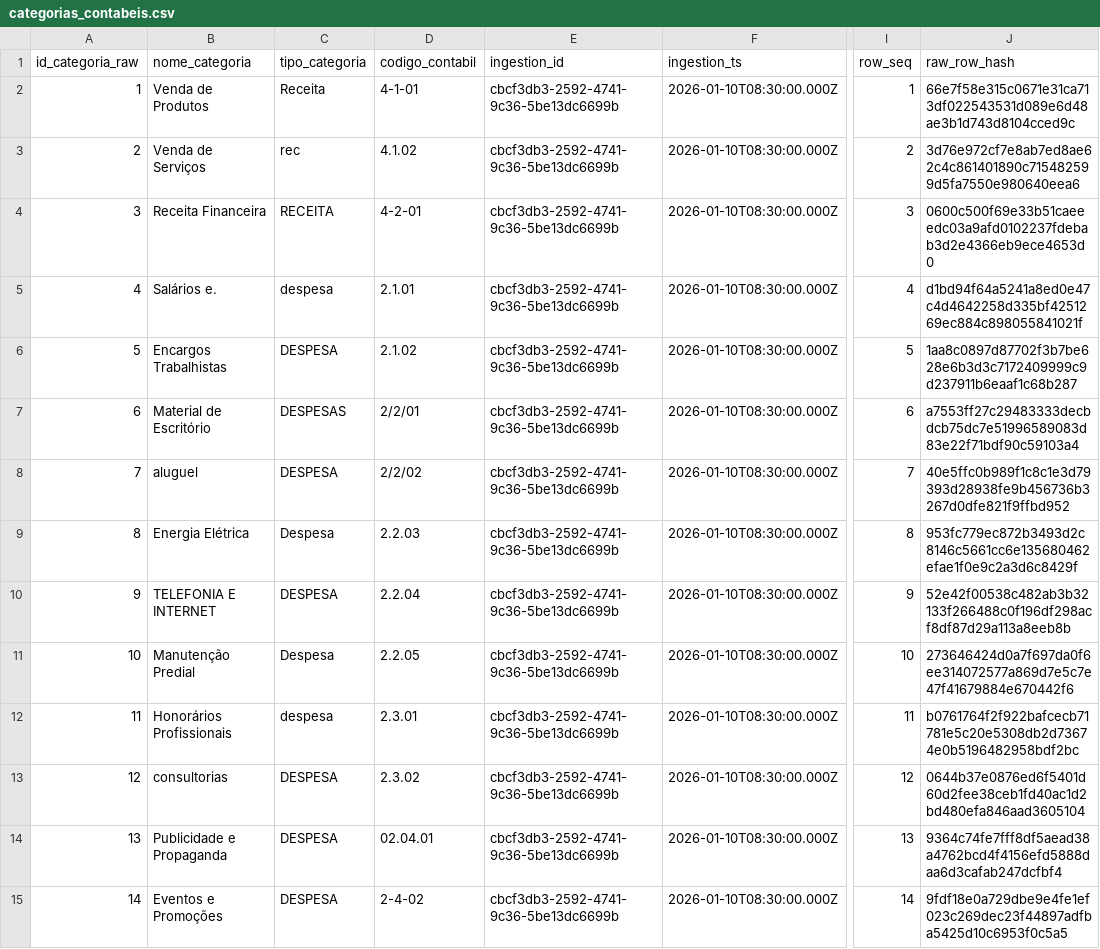
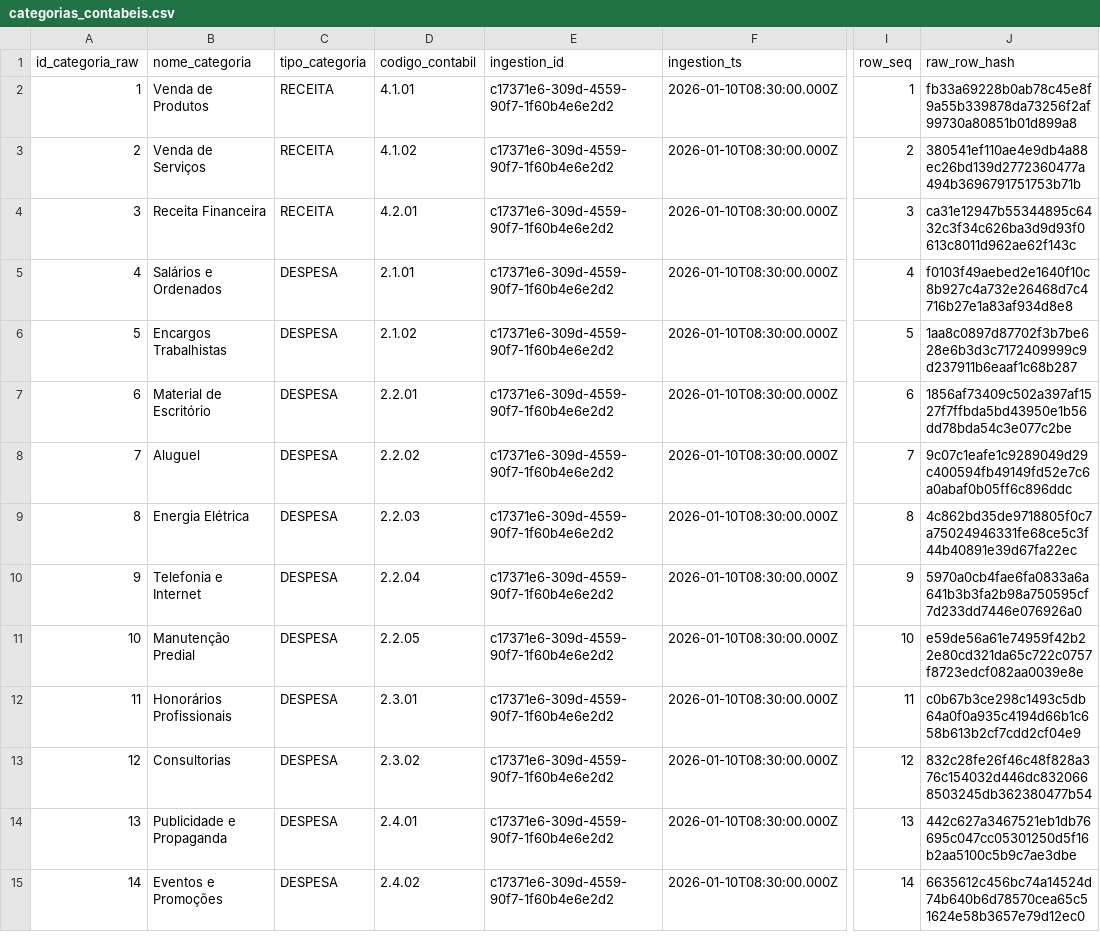
Before and after one commit to NasserSalim1/Credit-Analysis-Data-Pipeline, a CSV file: data/raw/categorias_contabeis/categorias_contabeis.csv, drawn as a sheet; only a part is shown, gaps mark what is left out; the diff covers the shown part only; the diff names each change by its address in the sheet, - before the commit and + after, or states it on an @@ line.

```diff
--- a/data/raw/categorias_contabeis/categorias_contabeis.csv
+++ b/data/raw/categorias_contabeis/categorias_contabeis.csv
-C2 (tipo_categoria): Receita
+C2 (tipo_categoria): RECEITA
-D2 (codigo_contabil): 4-1-01
+D2 (codigo_contabil): 4.1.01
-E2:E15 (ingestion_id): cbcf3db3-2592-4741-9c36-5be13dc6699b
+E2:E15 (ingestion_id): c17371e6-309d-4559-90f7-1f60b4e6e2d2
-J2 (raw_row_hash): 66e7f58e315c0671e31ca713df022543531d089e6d48ae3b1d743d8104cced9c
+J2 (raw_row_hash): fb33a69228b0ab78c45e8f9a55b339878da73256f2af99730a80851b01d899a8
-C3 (tipo_categoria): rec
+C3 (tipo_categoria): RECEITA
-J3 (raw_row_hash): 3d76e972cf7e8ab7ed8ae62c4c861401890c715482599d5fa7550e980640eea6
+J3 (raw_row_hash): 380541ef110ae4e9db4a88ec26bd139d2772360477a494b3696791751753b71b
-D4 (codigo_contabil): 4-2-01
+D4 (codigo_contabil): 4.2.01
-J4 (raw_row_hash): 0600c500f69e33b51caeeedc03a9afd0102237fdebab3d2e4366eb9ece4653d0
+J4 (raw_row_hash): ca31e12947b55344895c6432c3f34c626ba3d9d93f0613c8011d962ae62f143c
-B5 (nome_categoria): Salários e.
+B5 (nome_categoria): Salários e Ordenados
-C5 (tipo_categoria): despesa
+C5 (tipo_categoria): DESPESA
-J5 (raw_row_hash): d1bd94f64a5241a8ed0e47c4d4642258d335bf4251269ec884c898055841021f
+J5 (raw_row_hash): f0103f49aebed2e1640f10c8b927c4a732e26468d7c4716b27e1a83af934d8e8
-C7 (tipo_categoria): DESPESAS
+C7 (tipo_categoria): DESPESA
-D7 (codigo_contabil): 2/2/01
+D7 (codigo_contabil): 2.2.01
-J7 (raw_row_hash): a7553ff27c29483333decbdcb75dc7e51996589083d83e22f71bdf90c59103a4
+J7 (raw_row_hash): 1856af73409c502a397af1527f7ffbda5bd43950e1b56dd78bda54c3e077c2be
-B8 (nome_categoria): aluguel
+B8 (nome_categoria): Aluguel
-D8 (codigo_contabil): 2/2/02
+D8 (codigo_contabil): 2.2.02
-J8 (raw_row_hash): 40e5ffc0b989f1c8c1e3d79393d28938fe9b456736b3267d0dfe821f9ffbd952
+J8 (raw_row_hash): 9c07c1eafe1c9289049d29c400594fb49149fd52e7c6a0abaf0b05ff6c896ddc
-C9 (tipo_categoria): Despesa
+C9 (tipo_categoria): DESPESA
-J9 (raw_row_hash): 953fc779ec872b3493d2c8146c5661cc6e135680462efae1f0e9c2a3d6c8429f
+J9 (raw_row_hash): 4c862bd35de9718805f0c7a75024946331fe68ce5c3f44b40891e39d67fa22ec
-B10 (nome_categoria): TELEFONIA E INTERNET
+B10 (nome_categoria): Telefonia e Internet
-J10 (raw_row_hash): 52e42f00538c482ab3b32133f266488c0f196df298acf8df87d29a113a8eeb8b
+J10 (raw_row_hash): 5970a0cb4fae6fa0833a6a641b3b3fa2b98a750595cf7d233dd7446e076926a0
-C11 (tipo_categoria): Despesa
+C11 (tipo_categoria): DESPESA
-J11 (raw_row_hash): 273646424d0a7f697da0f6ee314072577a869d7e5c7e47f41679884e670442f6
+J11 (raw_row_hash): e59de56a61e74959f42b22e80cd321da65c722c0757f8723edcf082aa0039e8e
-C12 (tipo_categoria): despesa
+C12 (tipo_categoria): DESPESA
-J12 (raw_row_hash): b0761764f2f922bafcecb71781e5c20e5308db2d73674e0b5196482958bdf2bc
+J12 (raw_row_hash): c0b67b3ce298c1493c5db64a0f0a935c4194d66b1c658b613b2cf7cdd2cf04e9
-B13 (nome_categoria): consultorias
+B13 (nome_categoria): Consultorias
-J13 (raw_row_hash): 0644b37e0876ed6f5401d60d2fee38ceb1fd40ac1d2bd480efa846aad3605104
+J13 (raw_row_hash): 832c28fe26f46c48f828a376c154032d446dc8320668503245db362380477b54
-D14 (codigo_contabil): 02.04.01
+D14 (codigo_contabil): 2.4.01
-J14 (raw_row_hash): 9364c74fe7fff8df5aead38a4762bcd4f4156efd5888daa6d3cafab247dcfbf4
+J14 (raw_row_hash): 442c627a3467521eb1db76695c047cc05301250d5f16b2aa5100c5b9c7ae3dbe
-D15 (codigo_contabil): 2-4-02
+D15 (codigo_contabil): 2.4.02
-J15 (raw_row_hash): 9fdf18e0a729dbe9e4fe1ef023c269dec23f44897adfba5425d10c6953f0c5a5
+J15 (raw_row_hash): 6635612c456bc74a14524d74b640b6d78570cea65c51624e58b3657e79d12ec0
```
Also changed, not shown: 84 edited cells elsewhere in this file, data/raw/areas/areas.csv, data/raw/fornecedores_clientes/fornecedores_clientes.csv, 29 other files.
